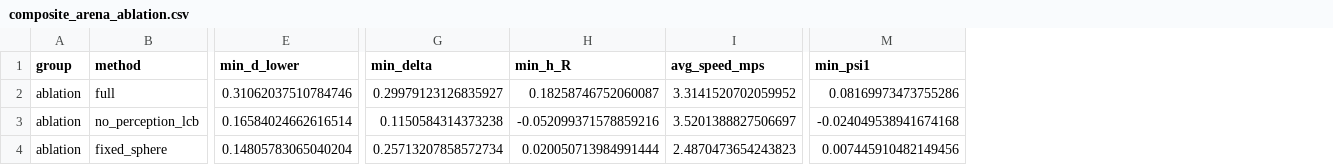
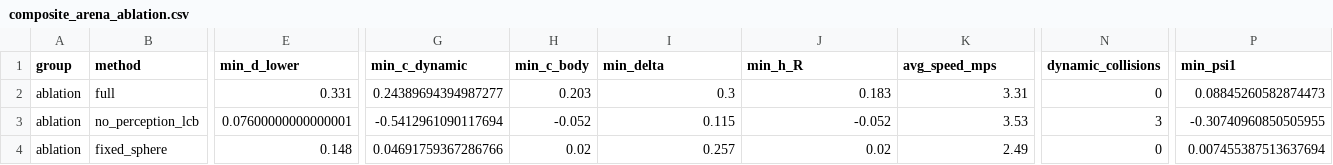
Before and after one commit to Fly-to-the-Mars/RSM-NMPC, a CSV file: 02_composite_clutter_arena/data/composite_arena_ablation.csv, drawn as a sheet; only a part is shown, gaps mark what is left out; addresses are those after the commit; the diff covers the shown part only; the diff names each change by its address in the sheet, - before the commit and + after, or states it on an @@ line.

```diff
--- a/02_composite_clutter_arena/data/composite_arena_ablation.csv
+++ b/02_composite_clutter_arena/data/composite_arena_ablation.csv
+column G (min_c_dynamic), rows 2-4: 0.24389694394987277 | -0.5412961090117694 | 0.04691759367286766
+column H (min_c_body), rows 2-4: 0.203 | -0.052 | 0.02
+column N (dynamic_collisions), rows 2-4: 0 | 3 | 0
-E2 (min_d_lower): 0.31062037510784746
+E2 (min_d_lower): 0.331
-I2 (min_delta): 0.29979123126835927
+I2 (min_delta): 0.3
-J2 (min_h_R): 0.18258746752060087
+J2 (min_h_R): 0.183
-K2 (avg_speed_mps): 3.3141520702059952
+K2 (avg_speed_mps): 3.31
-P2 (min_psi1): 0.08169973473755286
+P2 (min_psi1): 0.08845260582874473
-E3 (min_d_lower): 0.16584024662616514
+E3 (min_d_lower): 0.07600000000000001
-I3 (min_delta): 0.1150584314373238
+I3 (min_delta): 0.115
-J3 (min_h_R): -0.052099371578859216
+J3 (min_h_R): -0.052
-K3 (avg_speed_mps): 3.5201388827506697
+K3 (avg_speed_mps): 3.53
-P3 (min_psi1): -0.024049538941674168
+P3 (min_psi1): -0.30740960850505955
-E4 (min_d_lower): 0.14805783065040204
+E4 (min_d_lower): 0.148
-I4 (min_delta): 0.25713207858572734
+I4 (min_delta): 0.257
-J4 (min_h_R): 0.020050713984991444
+J4 (min_h_R): 0.02
-K4 (avg_speed_mps): 2.4870473654243823
+K4 (avg_speed_mps): 2.49
-P4 (min_psi1): 0.007445910482149456
+P4 (min_psi1): 0.007455387513637694
```
Also changed, not shown: 32 edited cells elsewhere in this file, 02_composite_clutter_arena/data/composite_arena_controller_summary.csv, 02_composite_clutter_arena/data/composite_arena_sota_offline.csv, 16 other files.
